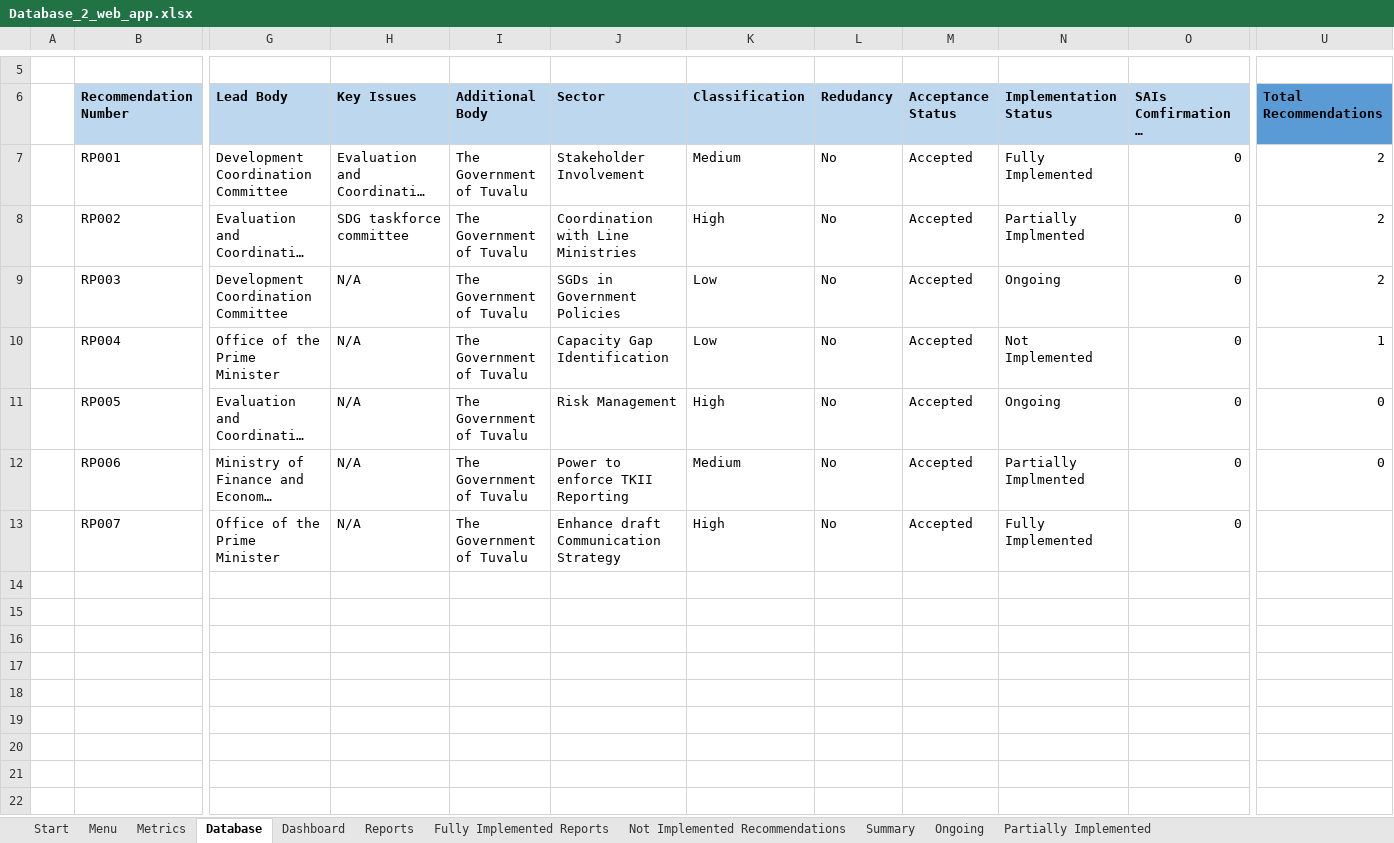
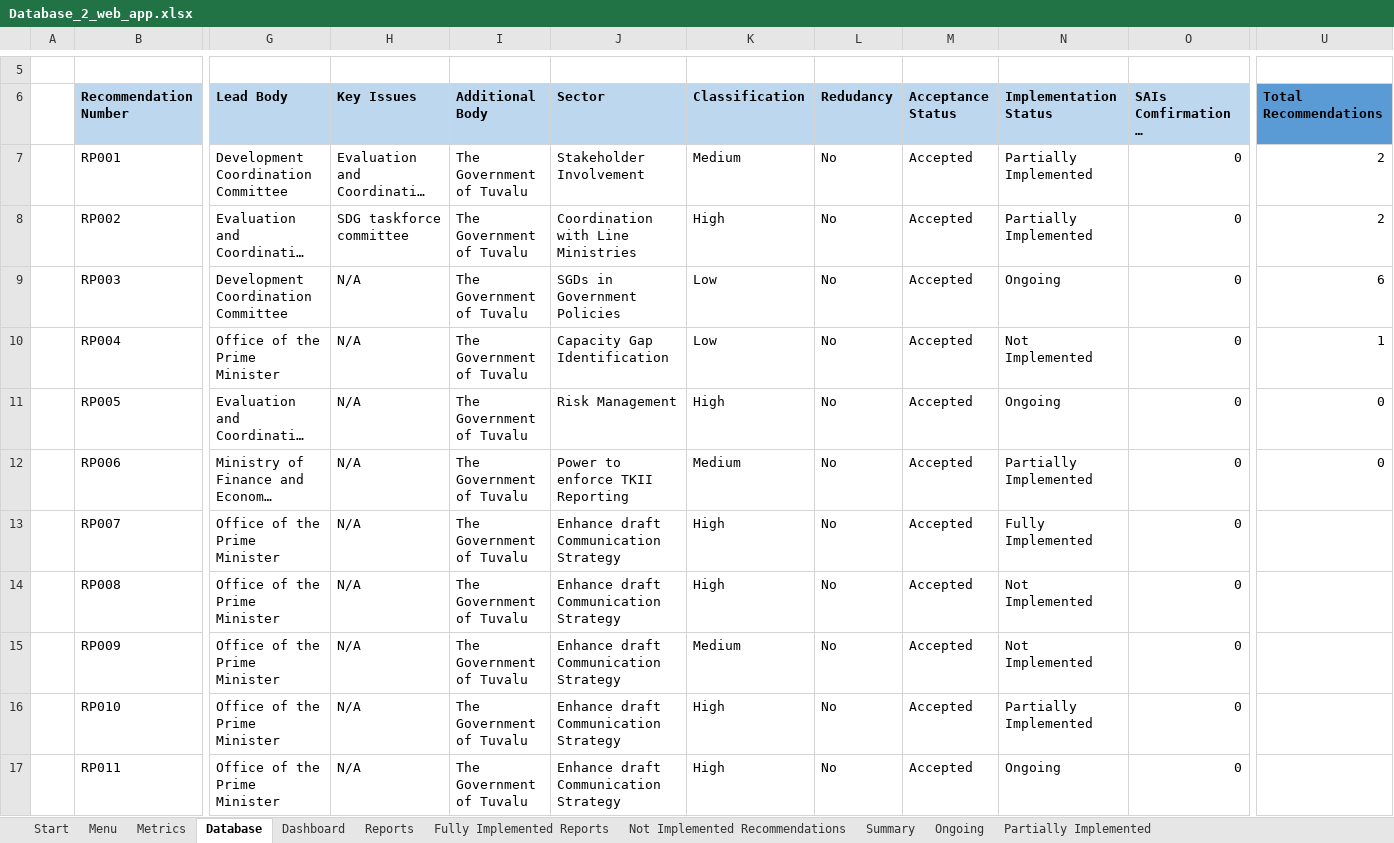
Before and after one commit to cybertesting4hosting/kiribatiweb, an Excel workbook: Database_2_web_app.xlsx, sheet Database, drawn as a sheet; only a part is shown, gaps mark what is left out; long unchanged cells end in …; values as stored, in another font and other column widths than the file's, no borders; charts and pictures not drawn; rows hold the shown columns only; the diff names each change by its address in the sheet, - before the commit and + after, or states it on an @@ line.

```diff
--- a/Database_2_web_app.xlsx (sheet Database)
+++ b/Database_2_web_app.xlsx (sheet Database)
-N7 (Implementation Status): Fully Implemented
+N7 (Implementation Status): Partially Implemented
-N8 (Implementation Status): Partially Implmented
+N8 (Implementation Status): Partially Implemented
-U9 (Total Recommendations): 2
+U9 (Total Recommendations): 6
-N12 (Implementation Status): Partially Implmented
+N12 (Implementation Status): Partially Implemented
+row 14:  | RP008 | Office of the Prime Minister | N/A | The Government of Tuvalu | Enhance draft Communication Strategy | High | No | Accepted | Not Implemented | 0
+row 15:  | RP009 | Office of the Prime Minister | N/A | The Government of Tuvalu | Enhance draft Communication Strategy | Medium | No | Accepted | Not Implemented | 0
+row 16:  | RP010 | Office of the Prime Minister | N/A | The Government of Tuvalu | Enhance draft Communication Strategy | High | No | Accepted | Partially Implemented | 0
+row 17:  | RP011 | Office of the Prime Minister | N/A | The Government of Tuvalu | Enhance draft Communication Strategy | High | No | Accepted | Ongoing | 0
```
Also changed, not shown: sheet Summary, sheet Reports, charts or pictures, 1 other file.
